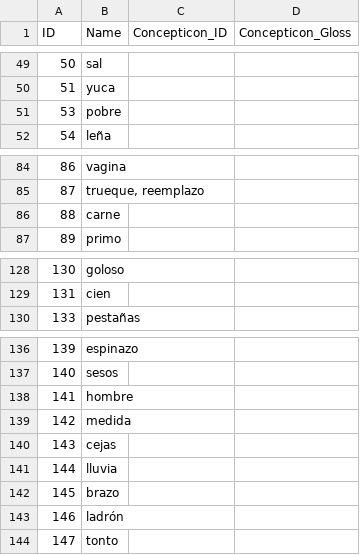
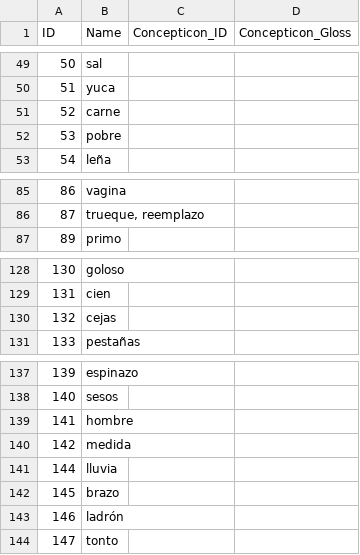
Before and after one commit to pano-takanan-history/cerronpalominomochica, a CSV file: cldf/parameters.csv, drawn as a sheet; only a part is shown, gaps mark what is left out.

```diff
--- a/cldf/parameters.csv
+++ b/cldf/parameters.csv
@@ -50,2 +50,3 @@ ID,Name,Concepticon_ID,Concepticon_Gloss
 51,yuca,,
+52,carne,,
 53,pobre,,
@@ -85,3 +86,2 @@ ID,Name,Concepticon_ID,Concepticon_Gloss
 87,"trueque, reemplazo",,
-88,carne,,
 89,primo,,
@@ -129,2 +129,3 @@ ID,Name,Concepticon_ID,Concepticon_Gloss
 131,cien,,
+132,cejas,,
 133,pestañas,,
@@ -139,3 +140,2 @@ ID,Name,Concepticon_ID,Concepticon_Gloss
 142,medida,,
-143,cejas,,
 144,lluvia,,
```
Also changed, not shown: cldf/forms.csv, 7 other files.
